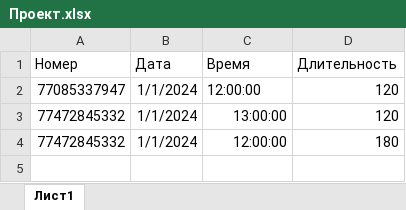
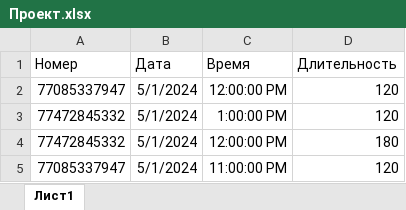
Before and after one commit to ArturStar3/VR, an Excel workbook: Проект.xlsx, sheet Лист1, drawn as a sheet; values as stored, in another font and other column widths than the file's, no borders; the diff names each change by its address in the sheet, - before the commit and + after, or states it on an @@ line.

```diff
--- a/Проект.xlsx (sheet Лист1)
+++ b/Проект.xlsx (sheet Лист1)
-B2:B4 (Дата): 1/1/2024
+B2:B4 (Дата): 5/1/2024
-C2 (Время): 12:00:00
+C2 (Время): 12:00:00 PM
-C3 (Время): 13:00:00
+C3 (Время): 1:00:00 PM
-C4 (Время): 12:00:00
+C4 (Время): 12:00:00 PM
+row 5: 77085337947 | 5/1/2024 | 11:00:00 PM | 120
```
Also changed, not shown: 1 other file.
